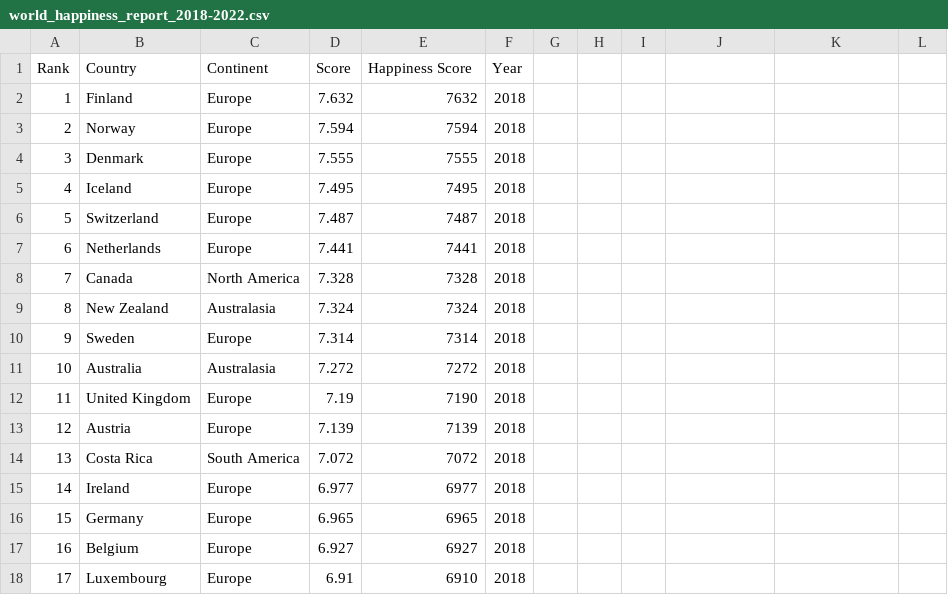
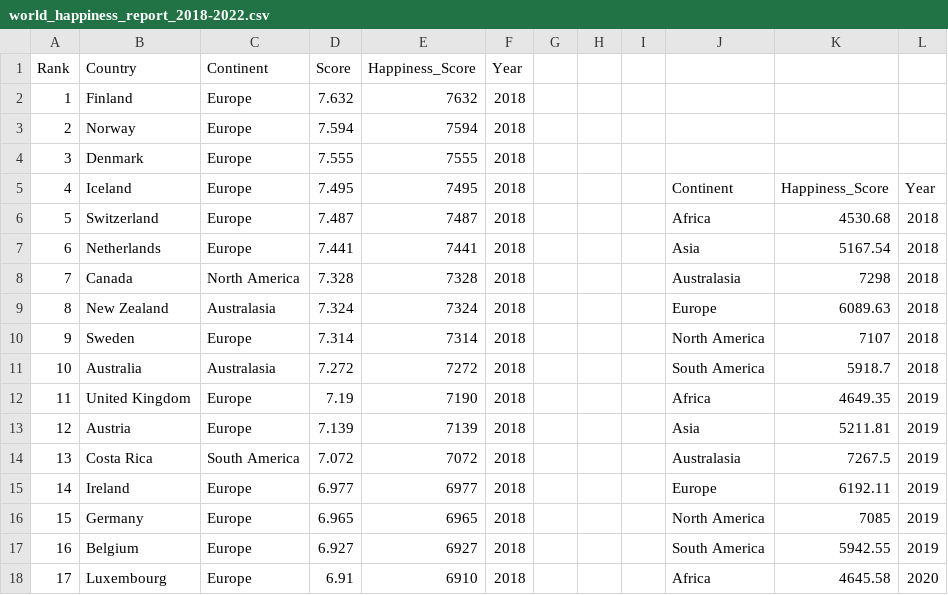
Before and after one commit to wwon0065/FIT3179, a CSV file: Data_Visualisation_2/data/world_happiness_report_2018-2022.csv, drawn as a sheet; only a part is shown; the diff covers the shown part only.

```diff
--- a/Data_Visualisation_2/data/world_happiness_report_2018-2022.csv
+++ b/Data_Visualisation_2/data/world_happiness_report_2018-2022.csv
@@ -1 +1 @@
-Rank,Country,Continent,Score,Happiness Score,Year
+Rank,Country,Continent,Score,Happiness_Score,Year,,,,,,
@@ -5,14 +5,14 @@ Rank,Country,Continent,Score,Happiness Score,Year
-4,Iceland,Europe,7.495,7495,2018
-5,Switzerland,Europe,7.487,7487,2018
-6,Netherlands,Europe,7.441,7441,2018
-7,Canada,North America,7.328,7328,2018
-8,New Zealand,Australasia,7.324,7324,2018
-9,Sweden,Europe,7.314,7314,2018
-10,Australia,Australasia,7.272,7272,2018
-11,United Kingdom,Europe,7.19,7190,2018
-12,Austria,Europe,7.139,7139,2018
-13,Costa Rica,South America,7.072,7072,2018
-14,Ireland,Europe,6.977,6977,2018
-15,Germany,Europe,6.965,6965,2018
-16,Belgium,Europe,6.927,6927,2018
-17,Luxembourg,Europe,6.91,6910,2018
+4,Iceland,Europe,7.495,7495,2018,,,,Continent,Happiness_Score,Year
+5,Switzerland,Europe,7.487,7487,2018,,,,Africa,4530.68,2018
+6,Netherlands,Europe,7.441,7441,2018,,,,Asia,5167.54,2018
+7,Canada,North America,7.328,7328,2018,,,,Australasia,7298,2018
+8,New Zealand,Australasia,7.324,7324,2018,,,,Europe,6089.63,2018
+9,Sweden,Europe,7.314,7314,2018,,,,North America,7107,2018
+10,Australia,Australasia,7.272,7272,2018,,,,South America,5918.7,2018
+11,United Kingdom,Europe,7.19,7190,2018,,,,Africa,4649.35,2019
+12,Austria,Europe,7.139,7139,2018,,,,Asia,5211.81,2019
+13,Costa Rica,South America,7.072,7072,2018,,,,Australasia,7267.5,2019
+14,Ireland,Europe,6.977,6977,2018,,,,Europe,6192.11,2019
+15,Germany,Europe,6.965,6965,2018,,,,North America,7085,2019
+16,Belgium,Europe,6.927,6927,2018,,,,South America,5942.55,2019
+17,Luxembourg,Europe,6.91,6910,2018,,,,Africa,4645.58,2020
```
Also changed, not shown: 51 edited cells elsewhere in this file, Data_Visualisation_2/data/continent_happiness_report_2022.csv, 1 other file.
